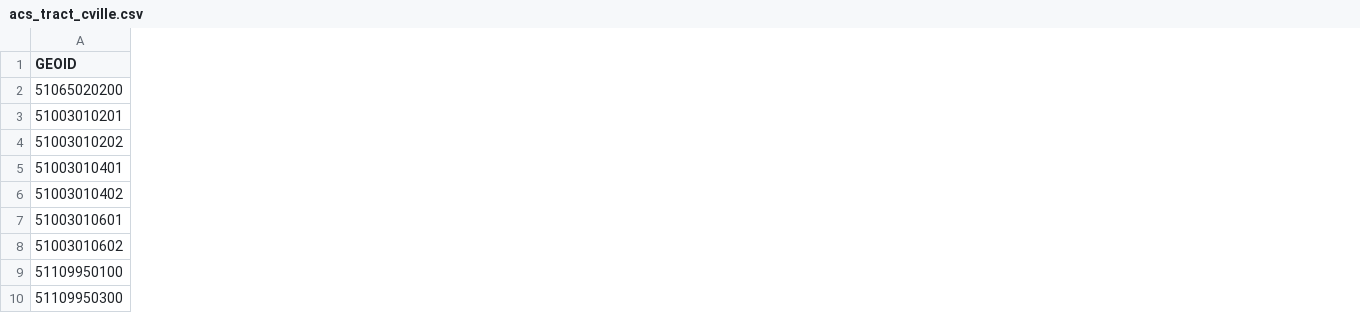
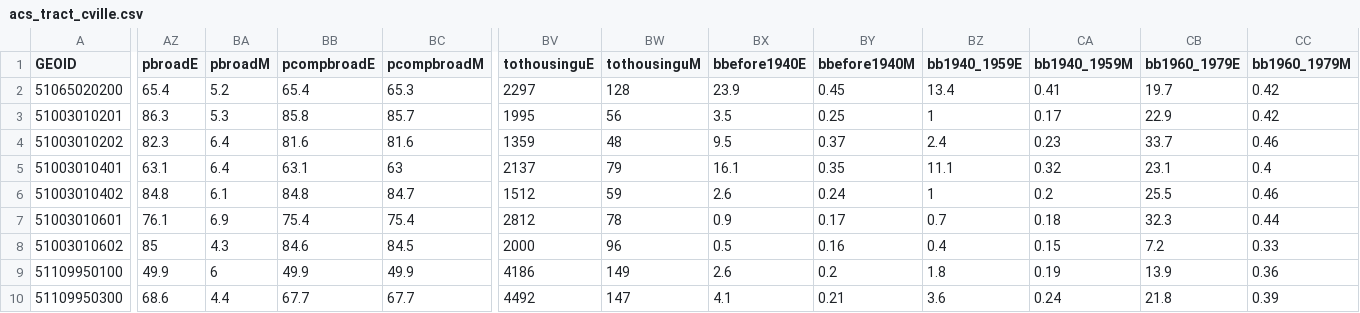
Before and after one commit to virginiaequitycenter/summer-sandbox, a CSV file: cville_region_collection/data/acs_tract_cville.csv, drawn as a sheet; only a part is shown, gaps mark what is left out; the diff covers the shown part only; the diff names each change by its address in the sheet, - before the commit and + after, or states it on an @@ line.

Commit message:
updated population data

```diff
--- a/cville_region_collection/data/acs_tract_cville.csv
+++ b/cville_region_collection/data/acs_tract_cville.csv
+column AZ (pbroadE), rows 2-10: 65.4 | 86.3 | 82.3 | 63.1 | 84.8 | 76.1 | 85 | 49.9 | 68.6
+column BA (pbroadM), rows 2-10: 5.2 | 5.3 | 6.4 | 6.4 | 6.1 | 6.9 | 4.3 | 6 | 4.4
+column BB (pcompbroadE), rows 2-10: 65.4 | 85.8 | 81.6 | 63.1 | 84.8 | 75.4 | 84.6 | 49.9 | 67.7
+column BC (pcompbroadM), rows 2-10: 65.3 | 85.7 | 81.6 | 63 | 84.7 | 75.4 | 84.5 | 49.9 | 67.7
+column BV (tothousinguE), rows 2-10: 2297 | 1995 | 1359 | 2137 | 1512 | 2812 | 2000 | 4186 | 4492
+column BW (tothousinguM), rows 2-10: 128 | 56 | 48 | 79 | 59 | 78 | 96 | 149 | 147
+column BX (bbefore1940E), rows 2-10: 23.9 | 3.5 | 9.5 | 16.1 | 2.6 | 0.9 | 0.5 | 2.6 | 4.1
+column BY (bbefore1940M), rows 2-10: 0.45 | 0.25 | 0.37 | 0.35 | 0.24 | 0.17 | 0.16 | 0.2 | 0.21
+column BZ (bb1940_1959E), rows 2-10: 13.4 | 1 | 2.4 | 11.1 | 1 | 0.7 | 0.4 | 1.8 | 3.6
+column CA (bb1940_1959M), rows 2-10: 0.41 | 0.17 | 0.23 | 0.32 | 0.2 | 0.18 | 0.15 | 0.19 | 0.24
+column CB (bb1960_1979E), rows 2-10: 19.7 | 22.9 | 33.7 | 23.1 | 25.5 | 32.3 | 7.2 | 13.9 | 21.8
+column CC (bb1960_1979M), rows 2-10: 0.42 | 0.42 | 0.46 | 0.4 | 0.46 | 0.44 | 0.33 | 0.36 | 0.39
```
Also changed, not shown: 4 added columns elsewhere in this file, 1 other file.
